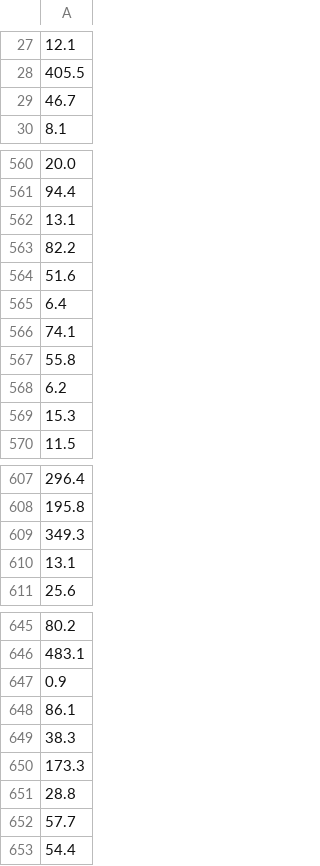
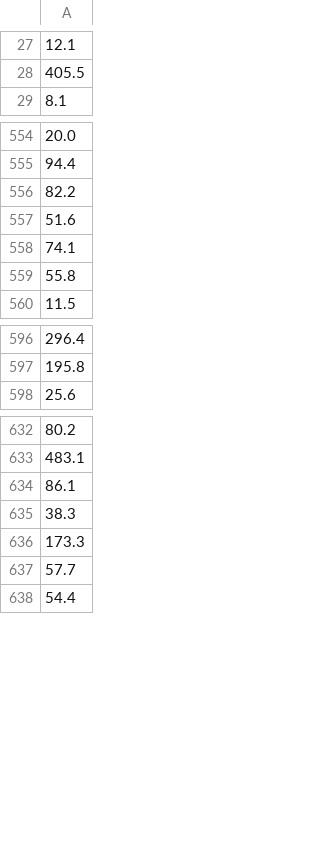
Before and after one commit to binniehoang/employmentprojection, a CSV file: model_data/target.csv, drawn as a sheet; only a part is shown, gaps mark what is left out; the diff covers the shown part only; the diff names each change by its address in the sheet, - before the commit and + after, or states it on an @@ line.

```diff
--- a/model_data/target.csv
+++ b/model_data/target.csv
-row 29: 46.7
-row 562: 13.1
-row 565: 6.4
-row 568: 6.2
-row 569: 15.3
-row 609: 349.3
-row 610: 13.1
-row 647: 0.9
-row 651: 28.8
```
Also changed, not shown: 8 removed rows elsewhere in this file, 3 other files.
